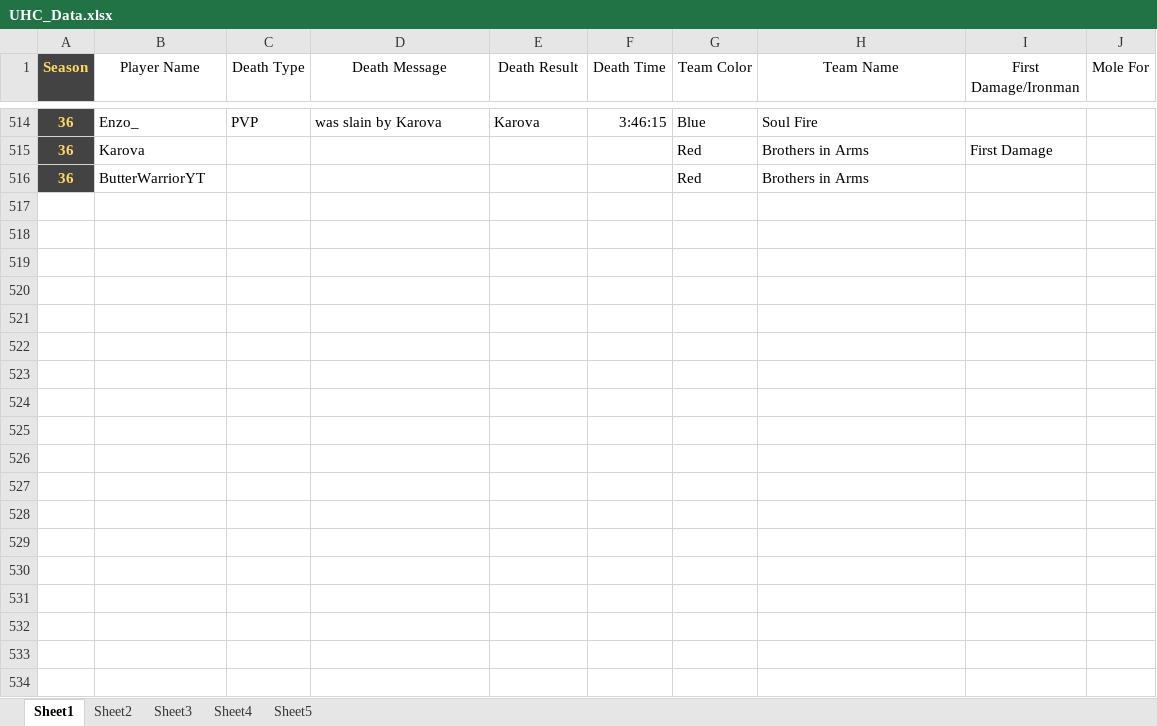
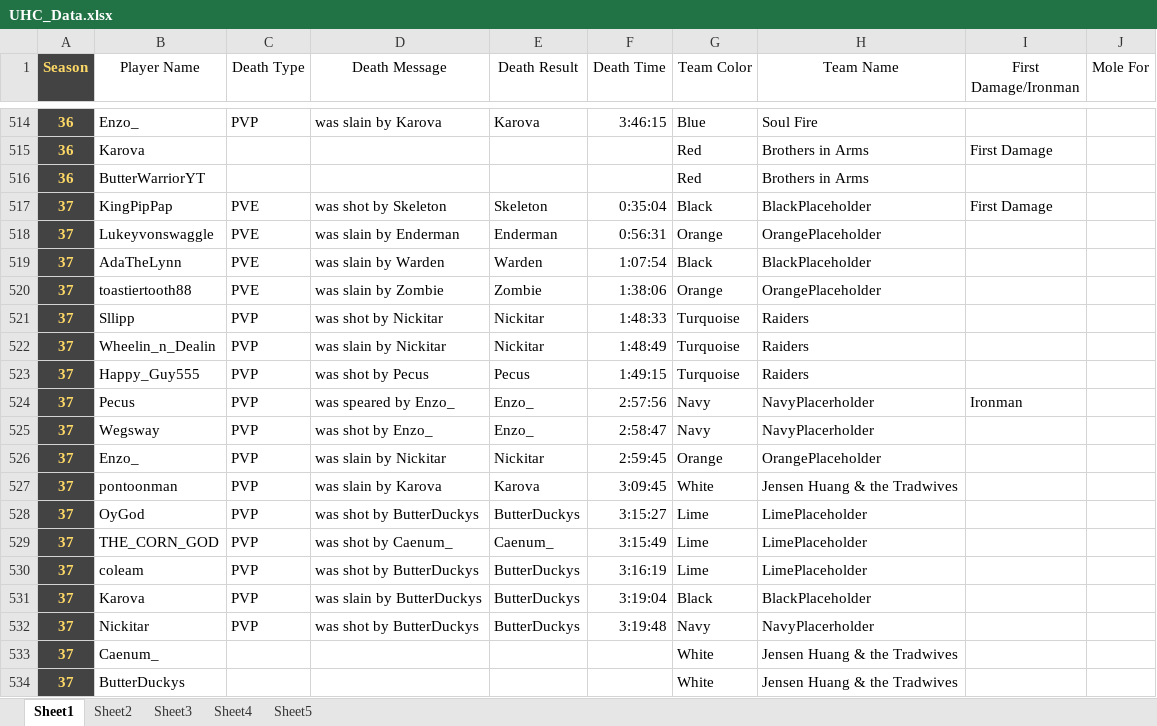
Before and after one commit to hyalusnetwork/uhc_website, an Excel workbook: UHC_Data.xlsx, sheet Sheet1, drawn as a sheet; only a part is shown, gaps mark what is left out; values as stored, in another font and other column widths than the file's, no borders; charts and pictures and conditional formats not drawn; the diff names each change by its address in the sheet, - before the commit and + after, or states it on an @@ line.

Commit message:
Season 37

```diff
--- a/UHC_Data.xlsx (sheet Sheet1)
+++ b/UHC_Data.xlsx (sheet Sheet1)
+row 517: 37 | KingPipPap | PVE | was shot by Skeleton | Skeleton | 0:35:04 | Black | BlackPlaceholder | First Damage
+row 518: 37 | Lukeyvonswaggle | PVE | was slain by Enderman | Enderman | 0:56:31 | Orange | OrangePlaceholder
+row 519: 37 | AdaTheLynn | PVE | was slain by Warden | Warden | 1:07:54 | Black | BlackPlaceholder
+row 520: 37 | toastiertooth88 | PVE | was slain by Zombie | Zombie | 1:38:06 | Orange | OrangePlaceholder
+row 521: 37 | Sllipp | PVP | was shot by Nickitar | Nickitar | 1:48:33 | Turquoise | Raiders
+row 522: 37 | Wheelin_n_Dealin | PVP | was slain by Nickitar | Nickitar | 1:48:49 | Turquoise | Raiders
+row 523: 37 | Happy_Guy555 | PVP | was shot by Pecus | Pecus | 1:49:15 | Turquoise | Raiders
+row 524: 37 | Pecus | PVP | was speared by Enzo_ | Enzo_ | 2:57:56 | Navy | NavyPlacerholder | Ironman
+row 525: 37 | Wegsway | PVP | was shot by Enzo_ | Enzo_ | 2:58:47 | Navy | NavyPlacerholder
+row 526: 37 | Enzo_ | PVP | was slain by Nickitar | Nickitar | 2:59:45 | Orange | OrangePlaceholder
+row 527: 37 | pontoonman | PVP | was slain by Karova | Karova | 3:09:45 | White | Jensen Huang & the Tradwives
+row 528: 37 | OyGod | PVP | was shot by ButterDuckys | ButterDuckys | 3:15:27 | Lime | LimePlaceholder
+row 529: 37 | THE_CORN_GOD | PVP | was shot by Caenum_ | Caenum_ | 3:15:49 | Lime | LimePlaceholder
+row 530: 37 | coleam | PVP | was shot by ButterDuckys | ButterDuckys | 3:16:19 | Lime | LimePlaceholder
+row 531: 37 | Karova | PVP | was slain by ButterDuckys | ButterDuckys | 3:19:04 | Black | BlackPlaceholder
+row 532: 37 | Nickitar | PVP | was shot by ButterDuckys | ButterDuckys | 3:19:48 | Navy | NavyPlacerholder
+row 533: 37 | Caenum_ |  |  |  |  | White | Jensen Huang & the Tradwives
+row 534: 37 | ButterDuckys |  |  |  |  | White | Jensen Huang & the Tradwives
```
Also changed, not shown: sheet Sheet4, sheet Sheet2, sheet Sheet3, 19 other files.
